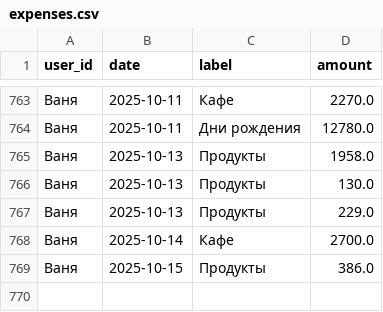
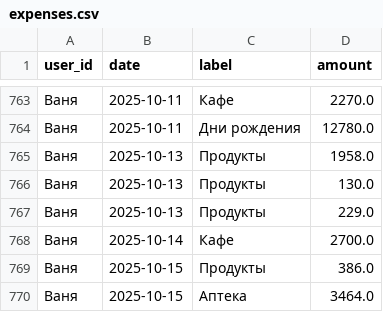
Before and after one commit to v0r0bi0v/Spending-Statistics, a CSV file: expenses.csv, drawn as a sheet; only a part is shown, gaps mark what is left out; the diff names each change by its address in the sheet, - before the commit and + after, or states it on an @@ line.

Commit message:
SPENDING AUTOCOMMIT 2025-10-15 00:23:22 UTC

```diff
--- a/expenses.csv
+++ b/expenses.csv
+row 770: Ваня | 2025-10-15 | Аптека | 3464.0
```
